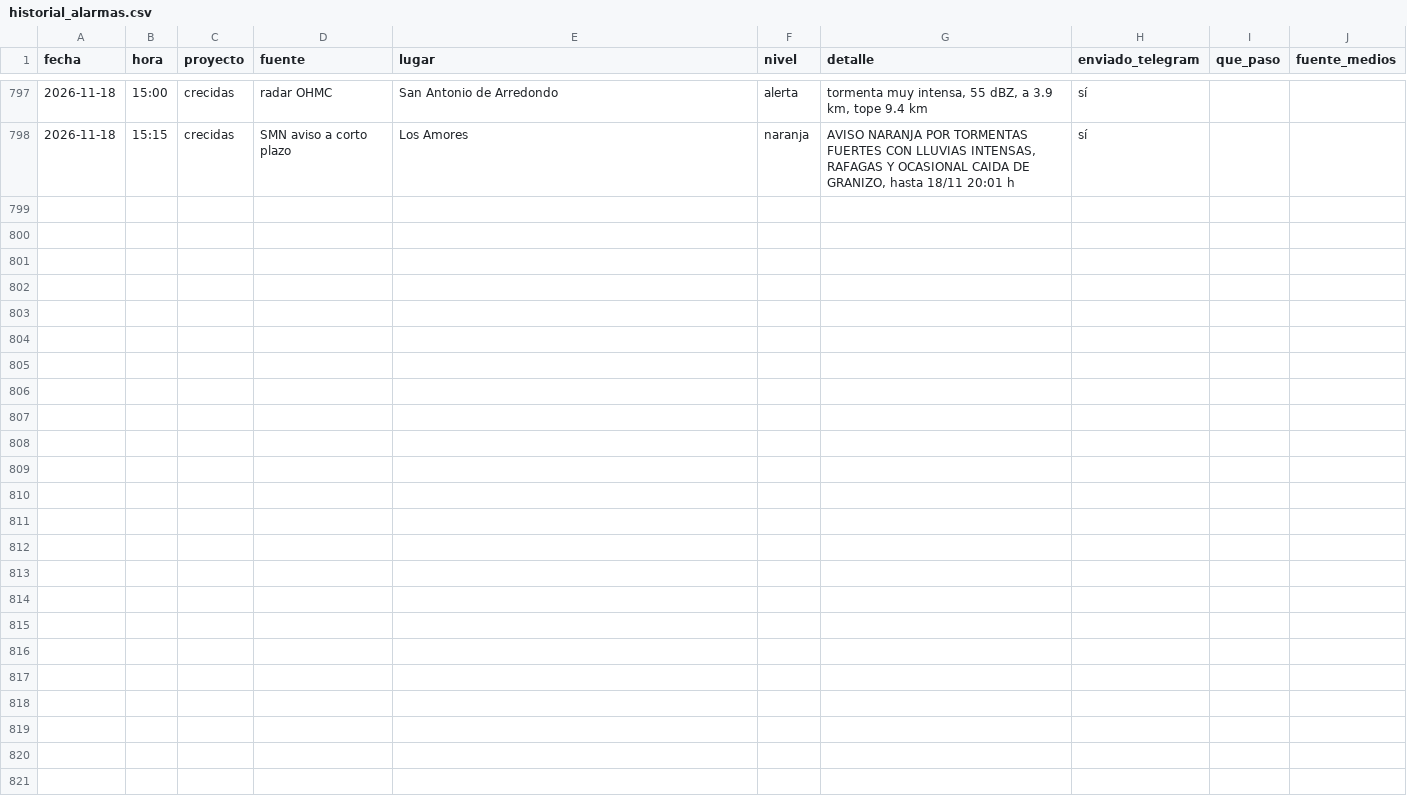
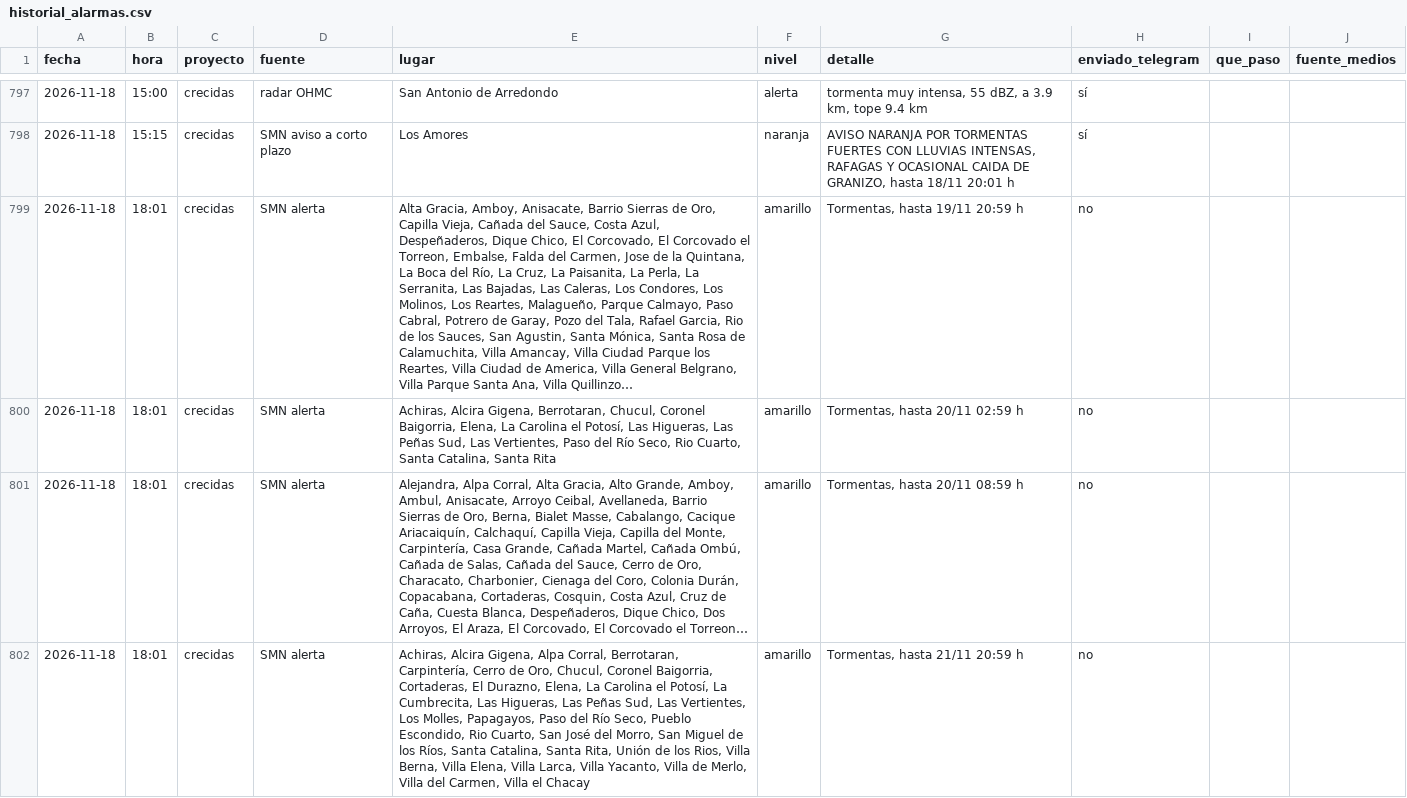
Before and after one commit to diegoesteve/predinun, a CSV file: data/historial_alarmas.csv, drawn as a sheet; only a part is shown, gaps mark what is left out; the diff names each change by its address in the sheet, - before the commit and + after, or states it on an @@ line.

```diff
--- a/data/historial_alarmas.csv
+++ b/data/historial_alarmas.csv
+row 799: 2026-11-18 | 18:01 | crecidas | SMN alerta | Alta Gracia, Amboy, Anisacate, Barrio Sierras de Oro, Capilla Vieja, Cañada del Sauce, Costa Azul, Despeñaderos, Dique Chico, El Corcovado, El Corcovado el Torreon, Embalse, Falda del Carmen, Jose de la Quintana, La Boca del Río, La Cruz, La Paisanita, La Perla, La Serranita, Las Bajadas, Las Caleras, Los Condores, Los Molinos, Los Reartes, Malagueño, Parque Calmayo, Paso Cabral, Potrero de Garay, Pozo del Tala, Rafael Garcia, Rio de los Sauces, San Agustin, Santa Mónica, Santa Rosa de Calamuchita, Villa Amancay, Villa Ciudad Parque los Reartes, Villa Ciudad de America, Villa General Belgrano, Villa Parque Santa Ana, Villa Quillinzo… | amarillo | Tormentas, hasta 19/11 20:59 h | no
+row 800: 2026-11-18 | 18:01 | crecidas | SMN alerta | Achiras, Alcira Gigena, Berrotaran, Chucul, Coronel Baigorria, Elena, La Carolina el Potosí, Las Higueras, Las Peñas Sud, Las Vertientes, Paso del Río Seco, Rio Cuarto, Santa Catalina, Santa Rita | amarillo | Tormentas, hasta 20/11 02:59 h | no
+row 801: 2026-11-18 | 18:01 | crecidas | SMN alerta | Alejandra, Alpa Corral, Alta Gracia, Alto Grande, Amboy, Ambul, Anisacate, Arroyo Ceibal, Avellaneda, Barrio Sierras de Oro, Berna, Bialet Masse, Cabalango, Cacique Ariacaiquín, Calchaquí, Capilla Vieja, Capilla del Monte, Carpintería, Casa Grande, Cañada Martel, Cañada Ombú, Cañada de Salas, Cañada del Sauce, Cerro de Oro, Characato, Charbonier, Cienaga del Coro, Colonia Durán, Copacabana, Cortaderas, Cosquin, Costa Azul, Cruz de Caña, Cuesta Blanca, Despeñaderos, Dique Chico, Dos Arroyos, El Araza, El Corcovado, El Corcovado el Torreon… | amarillo | Tormentas, hasta 20/11 08:59 h | no
+row 802: 2026-11-18 | 18:01 | crecidas | SMN alerta | Achiras, Alcira Gigena, Alpa Corral, Berrotaran, Carpintería, Cerro de Oro, Chucul, Coronel Baigorria, Cortaderas, El Durazno, Elena, La Carolina el Potosí, La Cumbrecita, Las Higueras, Las Peñas Sud, Las Vertientes, Los Molles, Papagayos, Paso del Río Seco, Pueblo Escondido, Rio Cuarto, San José del Morro, San Miguel de los Ríos, Santa Catalina, Santa Rita, Unión de los Rios, Villa Berna, Villa Elena, Villa Larca, Villa Yacanto, Villa de Merlo, Villa del Carmen, Villa el Chacay | amarillo | Tormentas, hasta 21/11 20:59 h | no
```
Also changed, not shown: 16 other files.
